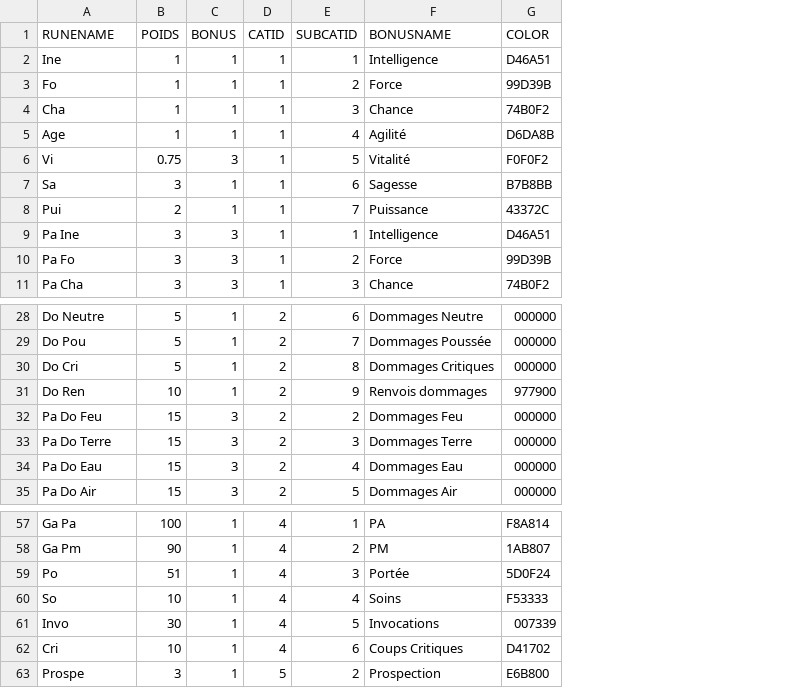
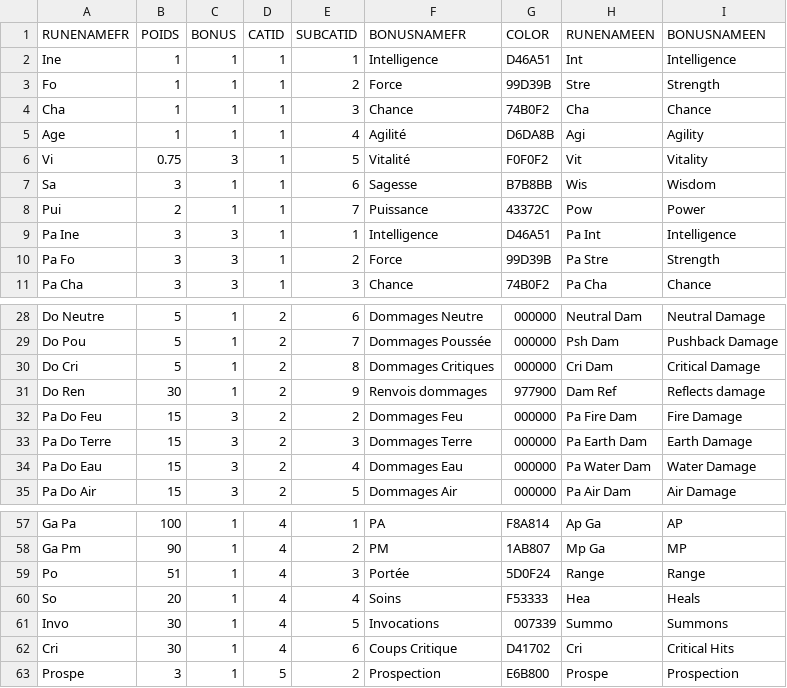
Before and after one commit to hoboris/EasyFM, a CSV file: EasyFM/bin/ConfigurationTouch.csv, drawn as a sheet; only a part is shown, gaps mark what is left out; the diff names each change by its address in the sheet, - before the commit and + after, or states it on an @@ line.

```diff
--- a/EasyFM/bin/ConfigurationTouch.csv
+++ b/EasyFM/bin/ConfigurationTouch.csv
+column H (RUNENAMEEN), rows 2-11: Int | Stre | Cha | Agi | Vit | Wis | Pow | Pa Int | Pa Stre | Pa Cha; rows 28-35: Neutral Dam | Psh Dam | Cri Dam | Dam Ref | Pa Fire Dam | Pa Earth Dam | Pa Water Dam | Pa Air Dam; rows 57-63: Ap Ga | Mp Ga | Range | Hea | Summo | Cri | Prospe
+column I (BONUSNAMEEN), rows 2-11: Intelligence | Strength | Chance | Agility | Vitality | Wisdom | Power | Intelligence | Strength | Chance; rows 28-35: Neutral Damage | Pushback Damage | Critical Damage | Reflects damage | Fire Damage | Earth Damage | Water Damage | Air Damage; rows 57-63: AP | MP | Range | Heals | Summons | Critical Hits | Prospection
-A1: RUNENAME
+A1: RUNENAMEFR
-F1: BONUSNAME
+F1: BONUSNAMEFR
-B31 (POIDS): 10
+B31 (POIDS): 30
-B60 (POIDS): 10
+B60 (POIDS): 20
-B62 (POIDS): 10
+B62 (POIDS): 30
-F62 (BONUSNAMEFR): Coups Critiques
+F62 (BONUSNAMEFR): Coups Critique
```
Also changed, not shown: EasyFM/bin/Configuration.csv.
